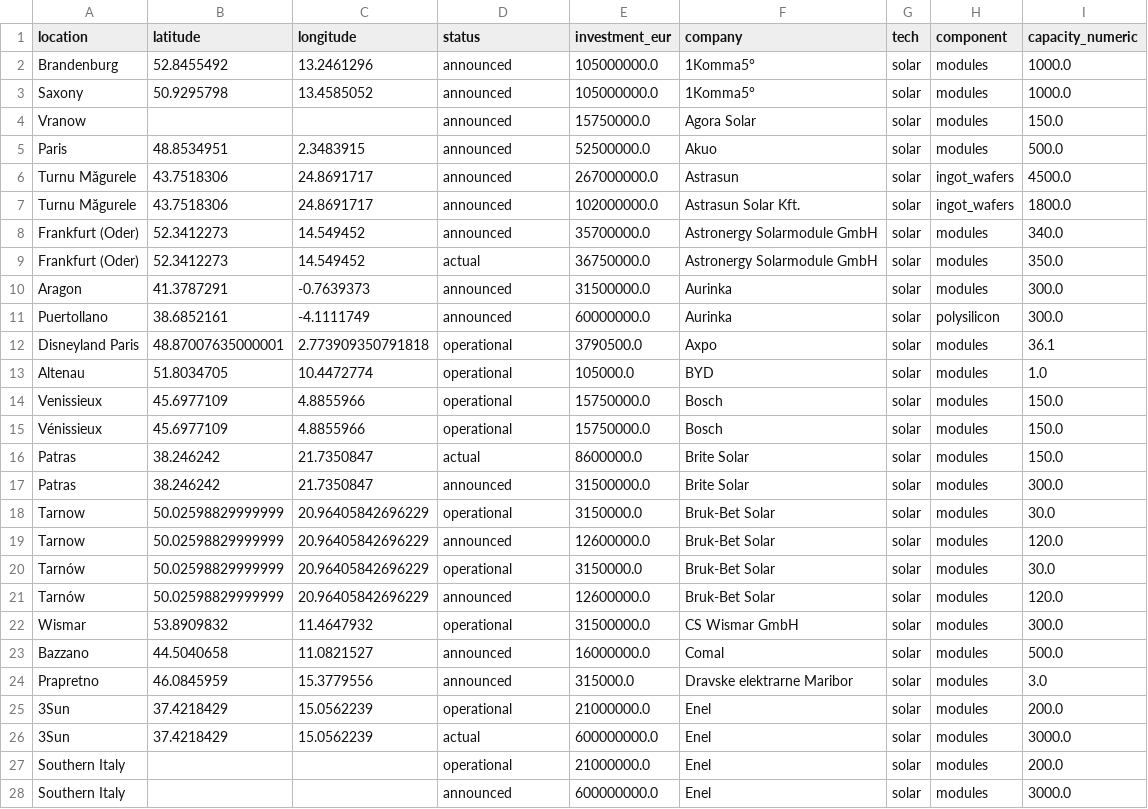
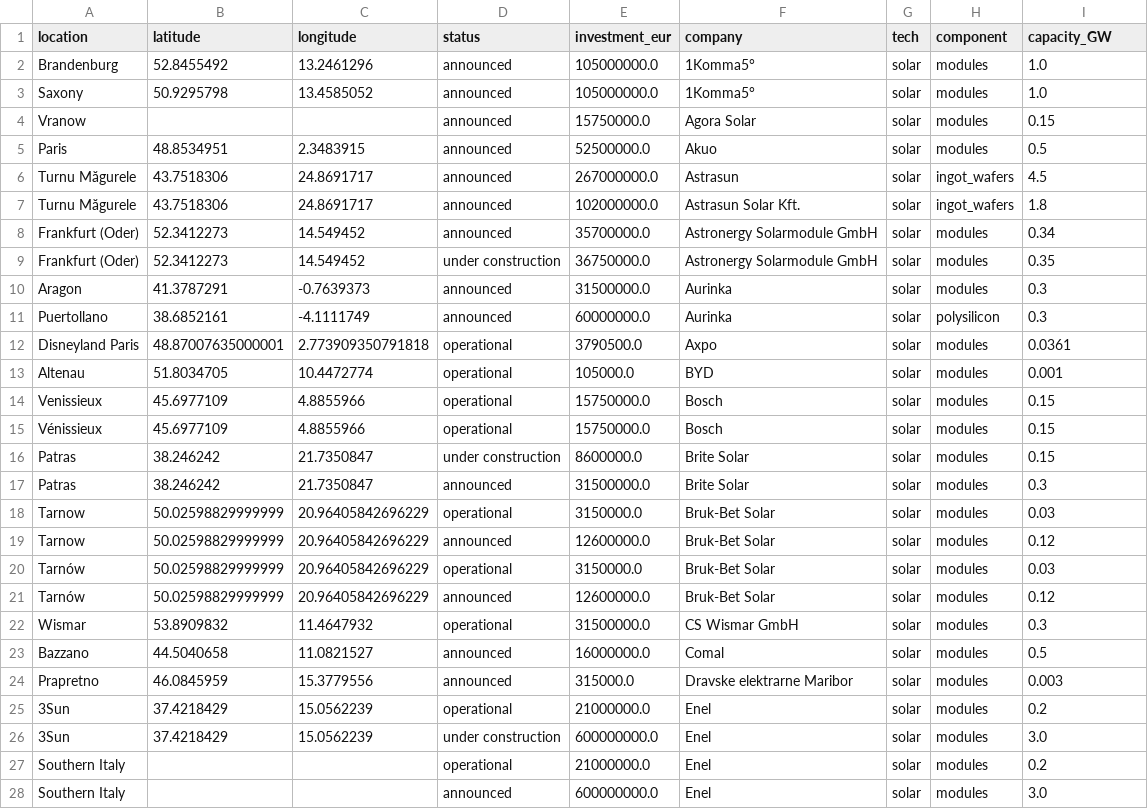
Before and after one commit to benmcwilliams/clean_tech_viz, a CSV file: datawrapper/map_solar.csv, drawn as a sheet; only a part is shown; the diff covers the shown part only.

```diff
--- a/datawrapper/map_solar.csv
+++ b/datawrapper/map_solar.csv
@@ -1,28 +1,28 @@
-location,latitude,longitude,status,investment_eur,company,tech,component,capacity_numeric
-Brandenburg,52.8455492,13.2461296,announced,105000000.0,1Komma5°,solar,modules,1000.0
-Saxony,50.9295798,13.4585052,announced,105000000.0,1Komma5°,solar,modules,1000.0
-Vranow,,,announced,15750000.0,Agora Solar,solar,modules,150.0
-Paris,48.8534951,2.3483915,announced,52500000.0,Akuo,solar,modules,500.0
-Turnu Măgurele,43.7518306,24.8691717,announced,267000000.0,Astrasun,solar,ingot_wafers,4500.0
-Turnu Măgurele,43.7518306,24.8691717,announced,102000000.0,Astrasun Solar Kft.,solar,ingot_wafers,1800.0
-Frankfurt (Oder),52.3412273,14.549452,announced,35700000.0,Astronergy Solarmodule GmbH,solar,modules,340.0
-Frankfurt (Oder),52.3412273,14.549452,actual,36750000.0,Astronergy Solarmodule GmbH,solar,modules,350.0
-Aragon,41.3787291,-0.7639373,announced,31500000.0,Aurinka,solar,modules,300.0
-Puertollano,38.6852161,-4.1111749,announced,60000000.0,Aurinka,solar,polysilicon,300.0
-Disneyland Paris,48.87007635000001,2.773909350791818,operational,3790500.0,Axpo,solar,modules,36.1
-Altenau,51.8034705,10.4472774,operational,105000.0,BYD,solar,modules,1.0
-Venissieux,45.6977109,4.8855966,operational,15750000.0,Bosch,solar,modules,150.0
-Vénissieux,45.6977109,4.8855966,operational,15750000.0,Bosch,solar,modules,150.0
-Patras,38.246242,21.7350847,actual,8600000.0,Brite Solar,solar,modules,150.0
-Patras,38.246242,21.7350847,announced,31500000.0,Brite Solar,solar,modules,300.0
-Tarnow,50.02598829999999,20.96405842696229,operational,3150000.0,Bruk-Bet Solar,solar,modules,30.0
-Tarnow,50.02598829999999,20.96405842696229,announced,12600000.0,Bruk-Bet Solar,solar,modules,120.0
-Tarnów,50.02598829999999,20.96405842696229,operational,3150000.0,Bruk-Bet Solar,solar,modules,30.0
-Tarnów,50.02598829999999,20.96405842696229,announced,12600000.0,Bruk-Bet Solar,solar,modules,120.0
-Wismar,53.8909832,11.4647932,operational,31500000.0,CS Wismar GmbH,solar,modules,300.0
-Bazzano,44.5040658,11.0821527,announced,16000000.0,Comal,solar,modules,500.0
-Prapretno,46.0845959,15.3779556,announced,315000.0,Dravske elektrarne Maribor,solar,modules,3.0
-3Sun,37.4218429,15.0562239,operational,21000000.0,Enel,solar,modules,200.0
-3Sun,37.4218429,15.0562239,actual,600000000.0,Enel,solar,modules,3000.0
-Southern Italy,,,operational,21000000.0,Enel,solar,modules,200.0
-Southern Italy,,,announced,600000000.0,Enel,solar,modules,3000.0
+location,latitude,longitude,status,investment_eur,company,tech,component,capacity_GW
+Brandenburg,52.8455492,13.2461296,announced,105000000.0,1Komma5°,solar,modules,1.0
+Saxony,50.9295798,13.4585052,announced,105000000.0,1Komma5°,solar,modules,1.0
+Vranow,,,announced,15750000.0,Agora Solar,solar,modules,0.15
+Paris,48.8534951,2.3483915,announced,52500000.0,Akuo,solar,modules,0.5
+Turnu Măgurele,43.7518306,24.8691717,announced,267000000.0,Astrasun,solar,ingot_wafers,4.5
+Turnu Măgurele,43.7518306,24.8691717,announced,102000000.0,Astrasun Solar Kft.,solar,ingot_wafers,1.8
+Frankfurt (Oder),52.3412273,14.549452,announced,35700000.0,Astronergy Solarmodule GmbH,solar,modules,0.34
+Frankfurt (Oder),52.3412273,14.549452,under construction,36750000.0,Astronergy Solarmodule GmbH,solar,modules,0.35
+Aragon,41.3787291,-0.7639373,announced,31500000.0,Aurinka,solar,modules,0.3
+Puertollano,38.6852161,-4.1111749,announced,60000000.0,Aurinka,solar,polysilicon,0.3
+Disneyland Paris,48.87007635000001,2.773909350791818,operational,3790500.0,Axpo,solar,modules,0.0361
+Altenau,51.8034705,10.4472774,operational,105000.0,BYD,solar,modules,0.001
+Venissieux,45.6977109,4.8855966,operational,15750000.0,Bosch,solar,modules,0.15
+Vénissieux,45.6977109,4.8855966,operational,15750000.0,Bosch,solar,modules,0.15
+Patras,38.246242,21.7350847,under construction,8600000.0,Brite Solar,solar,modules,0.15
+Patras,38.246242,21.7350847,announced,31500000.0,Brite Solar,solar,modules,0.3
+Tarnow,50.02598829999999,20.96405842696229,operational,3150000.0,Bruk-Bet Solar,solar,modules,0.03
+Tarnow,50.02598829999999,20.96405842696229,announced,12600000.0,Bruk-Bet Solar,solar,modules,0.12
+Tarnów,50.02598829999999,20.96405842696229,operational,3150000.0,Bruk-Bet Solar,solar,modules,0.03
+Tarnów,50.02598829999999,20.96405842696229,announced,12600000.0,Bruk-Bet Solar,solar,modules,0.12
+Wismar,53.8909832,11.4647932,operational,31500000.0,CS Wismar GmbH,solar,modules,0.3
+Bazzano,44.5040658,11.0821527,announced,16000000.0,Comal,solar,modules,0.5
+Prapretno,46.0845959,15.3779556,announced,315000.0,Dravske elektrarne Maribor,solar,modules,0.003
+3Sun,37.4218429,15.0562239,operational,21000000.0,Enel,solar,modules,0.2
+3Sun,37.4218429,15.0562239,under construction,600000000.0,Enel,solar,modules,3.0
+Southern Italy,,,operational,21000000.0,Enel,solar,modules,0.2
+Southern Italy,,,announced,600000000.0,Enel,solar,modules,3.0
```
Also changed, not shown: 98 edited cells elsewhere in this file, datawrapper/map_batteries.csv.
